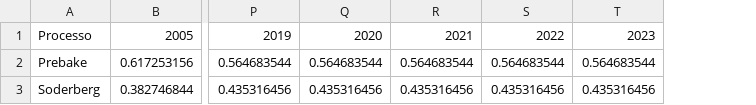
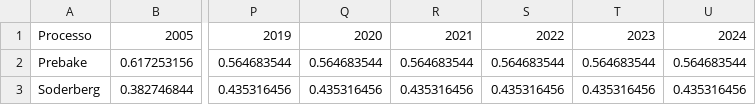
Before and after one commit to ottohebeda/Industry_Energy_Emissions_simulator, a CSV file: Non_ferrous/Sodeberg_prebake.csv, drawn as a sheet; only a part is shown, gaps mark what is left out; the diff names each change by its address in the sheet, - before the commit and + after, or states it on an @@ line.

Commit message:
Update Sodeberg_prebake.csv

```diff
--- a/Non_ferrous/Sodeberg_prebake.csv
+++ b/Non_ferrous/Sodeberg_prebake.csv
+column U, rows 1-3: 2024 | 0.564683544 | 0.435316456
```
